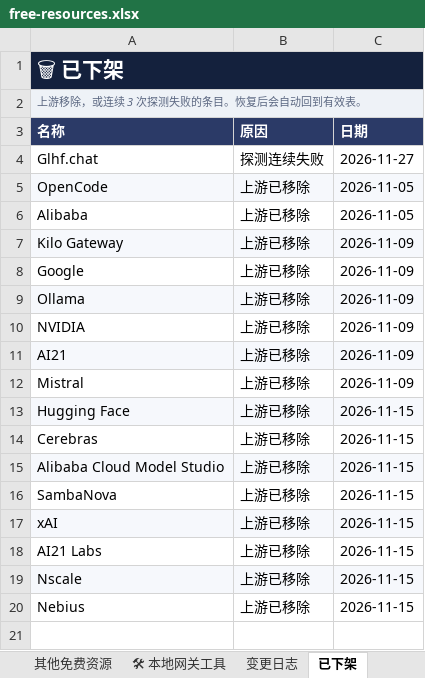
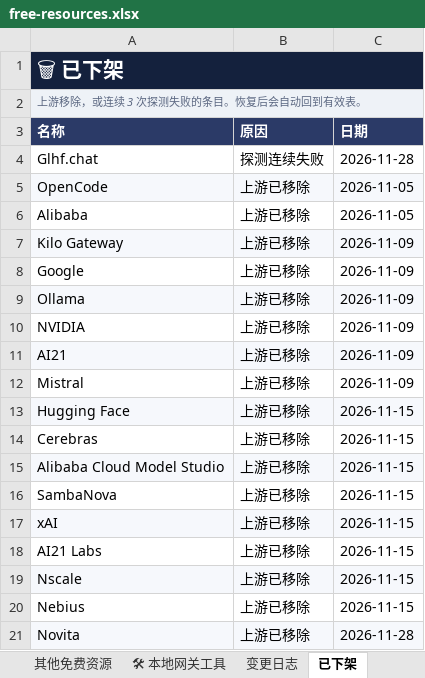
Before and after one commit to mi-agent/resources, an Excel workbook: free-resources.xlsx, sheet 已下架, drawn as a sheet; values as stored, in another font and other column widths than the file's, no borders; the diff names each change by its address in the sheet, - before the commit and + after, or states it on an @@ line.

```diff
--- a/free-resources.xlsx (sheet 已下架)
+++ b/free-resources.xlsx (sheet 已下架)
-C4 (日期): 2026-11-27
+C4 (日期): 2026-11-28
+row 21: Novita | 上游已移除 | 2026-11-28
```
Also changed, not shown: sheet 全量模型库, sheet 场景推荐, sheet 其他免费资源, sheet 免费API, sheet 能力矩阵, sheet ✅ 免费可用模型, 4 more sheets, 3 other files.
